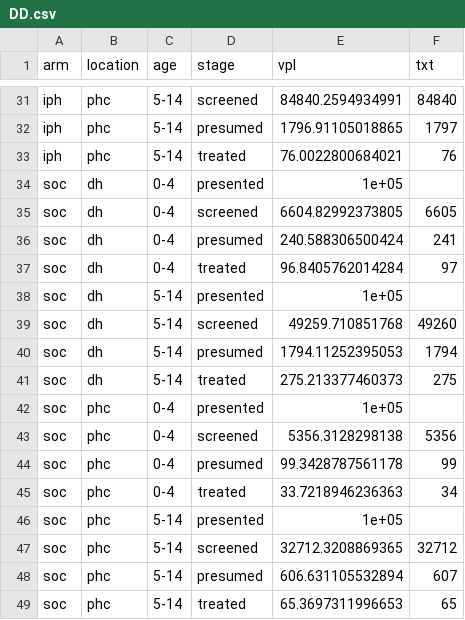
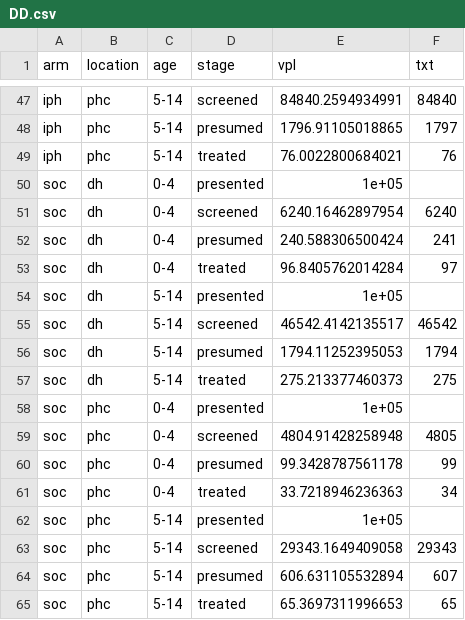
Before and after one commit to petedodd/TBSdecent, a CSV file: indata/DD.csv, drawn as a sheet; only a part is shown, gaps mark what is left out; the diff covers the shown part only.

```diff
--- a/indata/DD.csv
+++ b/indata/DD.csv
@@ -34,3 +50,3 @@ iph,phc,5-14,treated,76.0022800684021,76
 soc,dh,0-4,presented,1e+05,
-soc,dh,0-4,screened,6604.82992373805,6605
+soc,dh,0-4,screened,6240.16462897954,6240
 soc,dh,0-4,presumed,240.588306500424,241
@@ -38,3 +54,3 @@ soc,dh,0-4,treated,96.8405762014284,97
 soc,dh,5-14,presented,1e+05,
-soc,dh,5-14,screened,49259.710851768,49260
+soc,dh,5-14,screened,46542.4142135517,46542
 soc,dh,5-14,presumed,1794.11252395053,1794
@@ -42,3 +58,3 @@ soc,dh,5-14,treated,275.213377460373,275
 soc,phc,0-4,presented,1e+05,
-soc,phc,0-4,screened,5356.3128298138,5356
+soc,phc,0-4,screened,4804.91428258948,4805
 soc,phc,0-4,presumed,99.3428787561178,99
@@ -46,3 +62,3 @@ soc,phc,0-4,treated,33.7218946236363,34
 soc,phc,5-14,presented,1e+05,
-soc,phc,5-14,screened,32712.3208869365,32712
+soc,phc,5-14,screened,29343.1649409058,29343
 soc,phc,5-14,presumed,606.631105532894,607
```
Also changed, not shown: 16 added rows and 24 edited cells elsewhere in this file, indata/DecentParms - distributions.csv, indata/TBS.DECENT.costs.csv, 1 other file.
